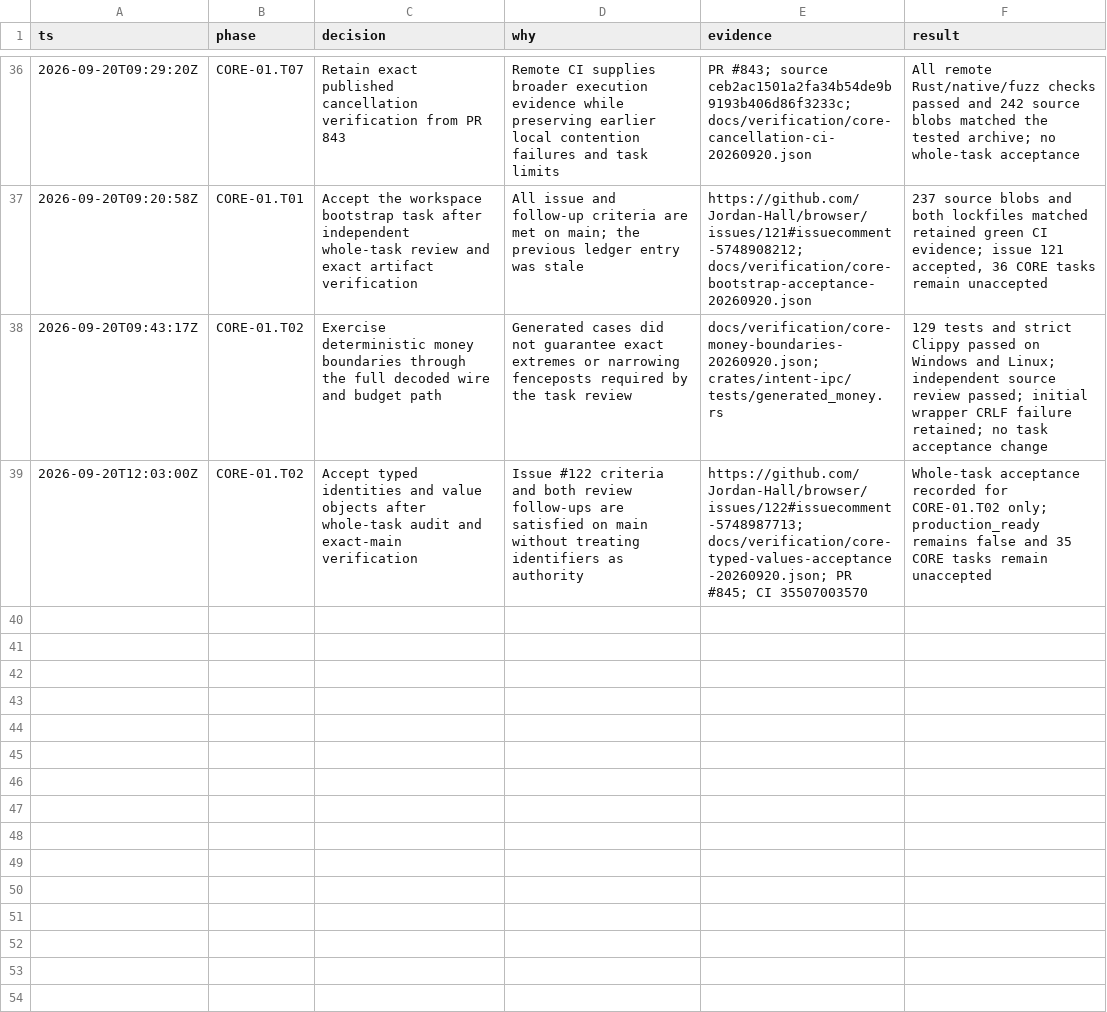
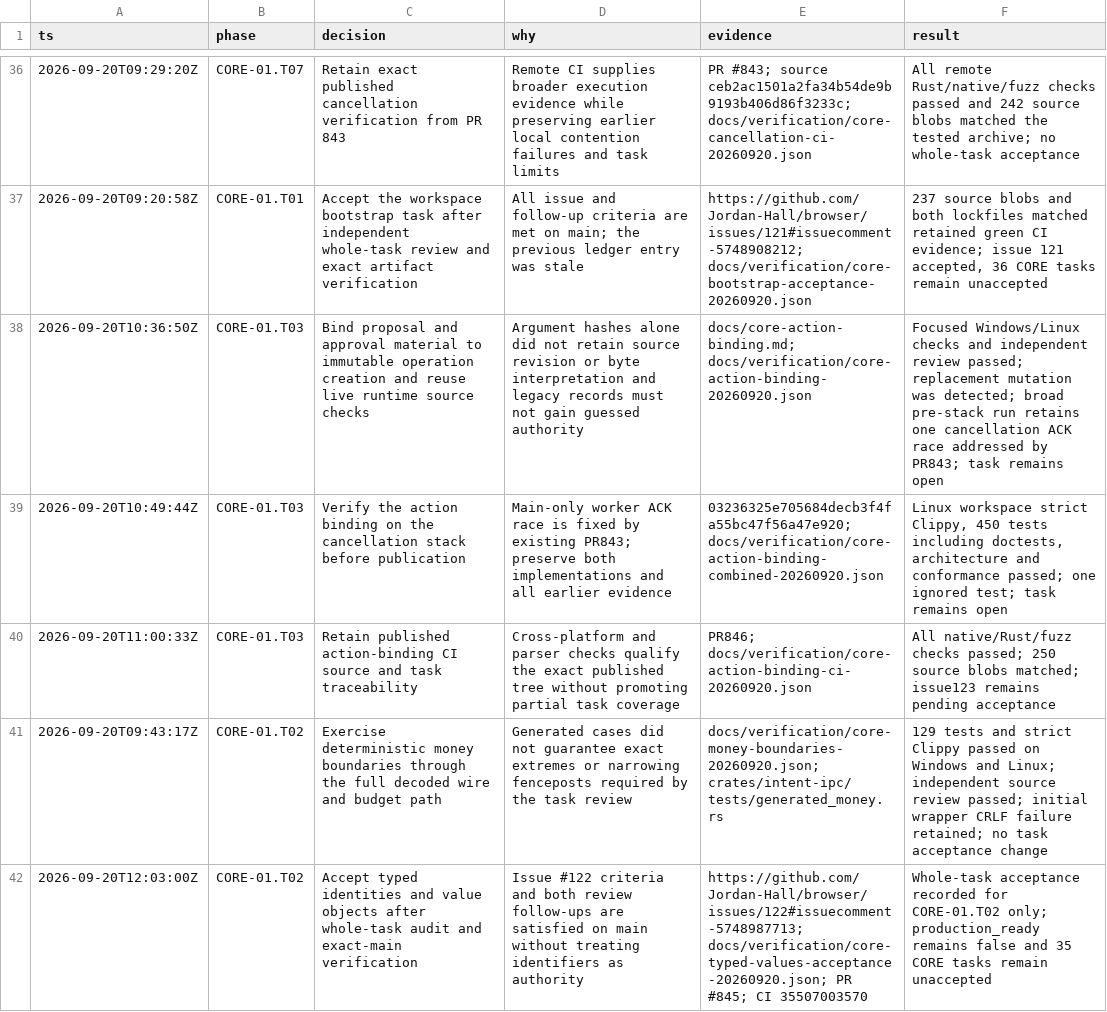
Before and after one commit to Jordan-Hall/browser, a TSV file: decisions.tsv, drawn as a sheet; only a part is shown, gaps mark what is left out.

Commit message:
feat(core): bind action records to durable dispatch material (#846)
* test(core): verify cancellation under measured backpressure

* test(core): separate broker startup from crash deadline

* fix(ipc): revoke dispatch before blocked cancel notification

* test(core): await final worker messages before fixture exit

* docs(core): retain cancellation CI evidence

* feat(core): bind action records to durable dispatch material

* docs(core): record combined action binding verification

* docs(core): retain published action binding evidence

---------

Co-authored-by: Jordan Upton <jordan@example.com>

```diff
--- a/decisions.tsv
+++ b/decisions.tsv
@@ -37,2 +37,5 @@ ts	phase	decision	why	evidence	result
 2026-09-20T09:20:58Z	CORE-01.T01	Accept the workspace bootstrap task after independent whole-task review and exact artifact verification	All issue and follow-up criteria are met on main; the previous ledger entry was stale	https://github.com/Jordan-Hall/browser/issues/121#issuecomment-5748908212; docs/verification/core-bootstrap-acceptance-20260920.json	237 source blobs and both lockfiles matched retained green CI evidence; issue 121 accepted, 36 CORE tasks remain unaccepted
+2026-09-20T10:36:50Z	CORE-01.T03	Bind proposal and approval material to immutable operation creation and reuse live runtime source checks	Argument hashes alone did not retain source revision or byte interpretation and legacy records must not gain guessed authority	docs/core-action-binding.md; docs/verification/core-action-binding-20260920.json	Focused Windows/Linux checks and independent review passed; replacement mutation was detected; broad pre-stack run retains one cancellation ACK race addressed by PR843; task remains open
+2026-09-20T10:49:44Z	CORE-01.T03	Verify the action binding on the cancellation stack before publication	Main-only worker ACK race is fixed by existing PR843; preserve both implementations and all earlier evidence	03236325e705684decb3f4fa55bc47f56a47e920; docs/verification/core-action-binding-combined-20260920.json	Linux workspace strict Clippy, 450 tests including doctests, architecture and conformance passed; one ignored test; task remains open
+2026-09-20T11:00:33Z	CORE-01.T03	Retain published action-binding CI source and task traceability	Cross-platform and parser checks qualify the exact published tree without promoting partial task coverage	PR846; docs/verification/core-action-binding-ci-20260920.json	All native/Rust/fuzz checks passed; 250 source blobs matched; issue123 remains pending acceptance
 2026-09-20T09:43:17Z	CORE-01.T02	Exercise deterministic money boundaries through the full decoded wire and budget path	Generated cases did not guarantee exact extremes or narrowing fenceposts required by the task review	docs/verification/core-money-boundaries-20260920.json; crates/intent-ipc/tests/generated_money.rs	129 tests and strict Clippy passed on Windows and Linux; independent source review passed; initial wrapper CRLF failure retained; no task acceptance change
```
Also changed, not shown: 36 other files.
